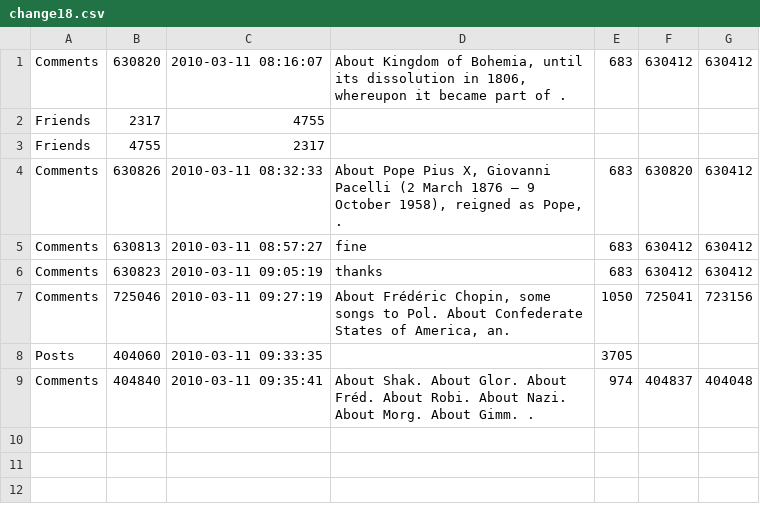
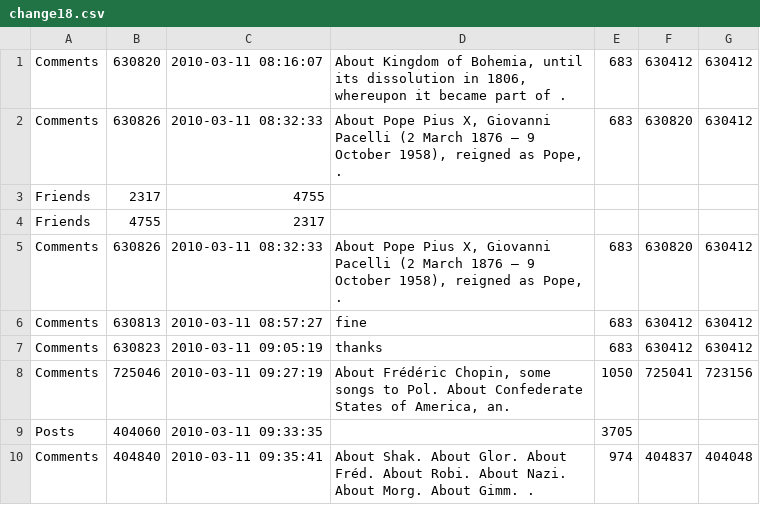
Before and after one commit to TransformationToolContest/ttc2018liveContest, a CSV file: models/2/change18.csv, drawn as a sheet; the diff names each change by its address in the sheet, - before the commit and + after, or states it on an @@ line.

```diff
--- a/models/2/change18.csv
+++ b/models/2/change18.csv
+row 2: Comments | 630826 | 2010-03-11 08:32:33 | About Pope Pius X, Giovanni Pacelli (2 March 1876 – 9 October 1958), reigned as Pope, . | 683 | 630820 | 630412
```
Also changed, not shown: models/1/change12.csv, models/16/change05.csv, 14 other files.
